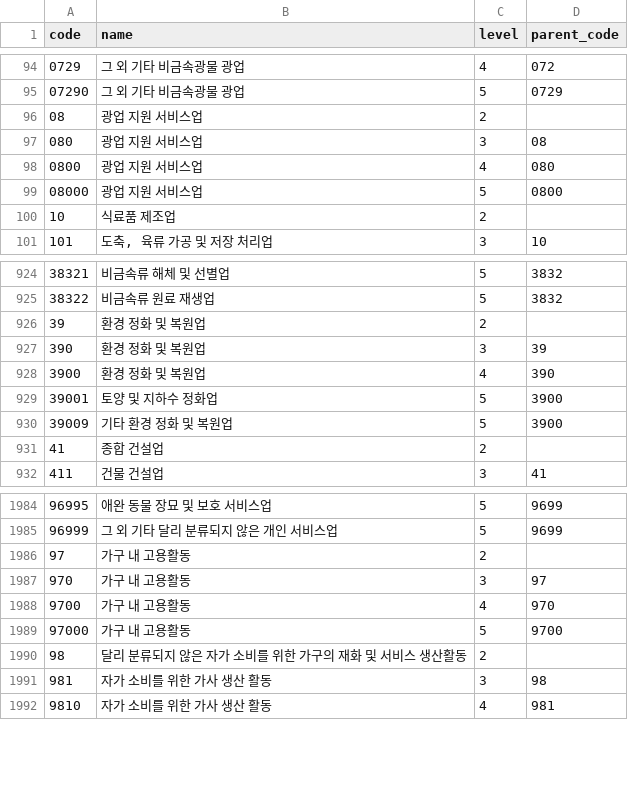
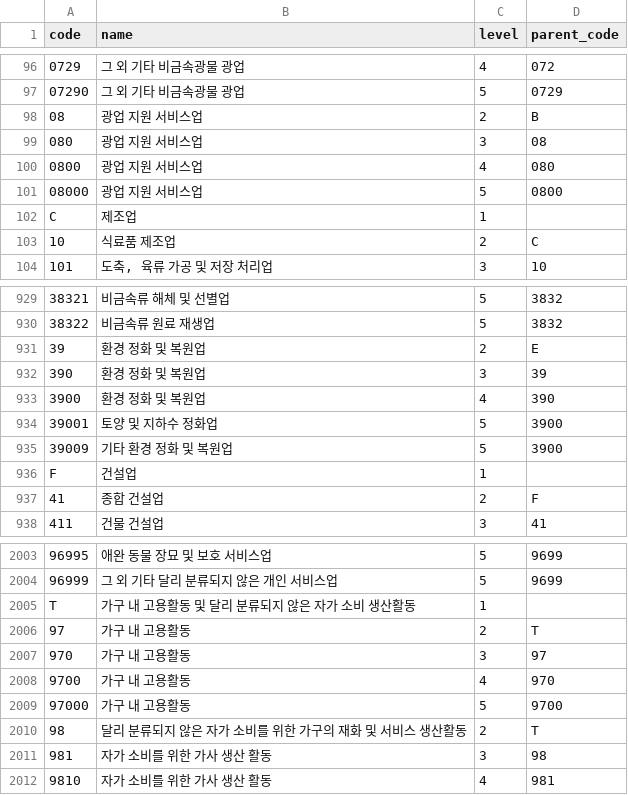
Before and after one commit to Openhash-Gopang/gopang, a CSV file: data/classification/ksic-flat.csv, drawn as a sheet; only a part is shown, gaps mark what is left out; the diff covers the shown part only.

Commit message:
산업 페르소나: KSIC 대분류(A~U 21개) 레이어 추가(통계청 공식 엑셀 기반)

```diff
--- a/data/classification/ksic-flat.csv
+++ b/data/classification/ksic-flat.csv
@@ -95,3 +97,3 @@ code,name,level,parent_code
 07290,그 외 기타 비금속광물 광업,5,0729
-08,광업 지원 서비스업,2,
+08,광업 지원 서비스업,2,B
 080,광업 지원 서비스업,3,08
@@ -99,3 +101,4 @@ code,name,level,parent_code
 08000,광업 지원 서비스업,5,0800
-10,식료품 제조업,2,
+C,제조업,1,
+10,식료품 제조업,2,C
 101,"도축, 육류 가공 및 저장 처리업",3,10
@@ -925,3 +930,3 @@ code,name,level,parent_code
 38322,비금속류 원료 재생업,5,3832
-39,환경 정화 및 복원업,2,
+39,환경 정화 및 복원업,2,E
 390,환경 정화 및 복원업,3,39
@@ -930,3 +935,4 @@ code,name,level,parent_code
 39009,기타 환경 정화 및 복원업,5,3900
-41,종합 건설업,2,
+F,건설업,1,
+41,종합 건설업,2,F
 411,건물 건설업,3,41
@@ -1985,3 +2004,4 @@ code,name,level,parent_code
 96999,그 외 기타 달리 분류되지 않은 개인 서비스업,5,9699
-97,가구 내 고용활동,2,
+T,가구 내 고용활동 및 달리 분류되지 않은 자가 소비 생산활동,1,
+97,가구 내 고용활동,2,T
 970,가구 내 고용활동,3,97
@@ -1989,3 +2009,3 @@ code,name,level,parent_code
 97000,가구 내 고용활동,5,9700
-98,달리 분류되지 않은 자가 소비를 위한 가구의 재화 및 서비스 생산활동,2,
+98,달리 분류되지 않은 자가 소비를 위한 가구의 재화 및 서비스 생산활동,2,T
 981,자가 소비를 위한 가사 생산 활동,3,98
```
Also changed, not shown: 18 added rows and 71 edited cells elsewhere in this file, 6 other files.
